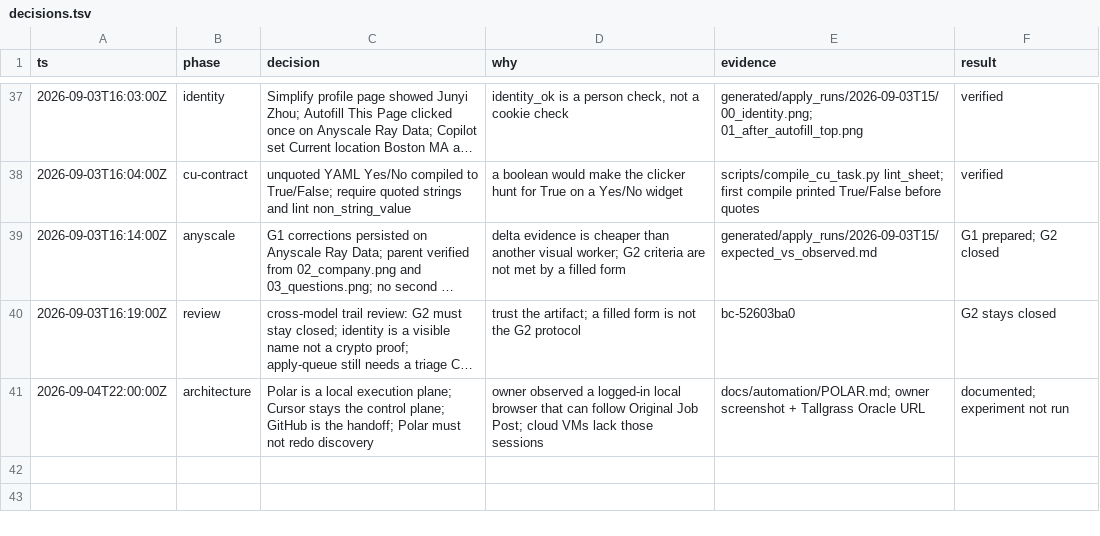
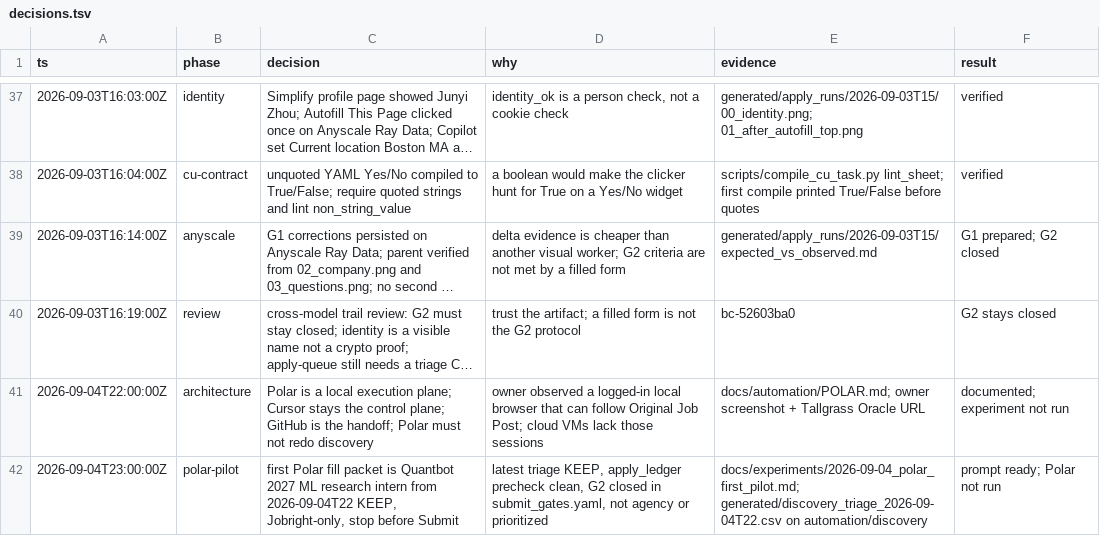
Before and after one commit to JunyiZhou-Conny/job-search-2026-2027-starter, a TSV file: docs/state/decisions.tsv, drawn as a sheet; only a part is shown, gaps mark what is left out; long unchanged cells end in …; the diff names each change by its address in the sheet, - before the commit and + after, or states it on an @@ line.

```diff
--- a/docs/state/decisions.tsv
+++ b/docs/state/decisions.tsv
+row 42: 2026-09-04T23:00:00Z | polar-pilot | first Polar fill packet is Quantbot 2027 ML research intern from 2026-09-04T22 KEEP, Jobright-only, stop before Submit | latest triage KEEP, apply_ledger precheck clean, G2 closed in submit_gates.yaml, not agency or prioritized | docs/experiments/2026-09-04_polar_first_pilot.md; generated/discovery_triage_2026-09-04T22.csv on automation/discovery | prompt ready; Polar not run
```
Also changed, not shown: 2 other files.
